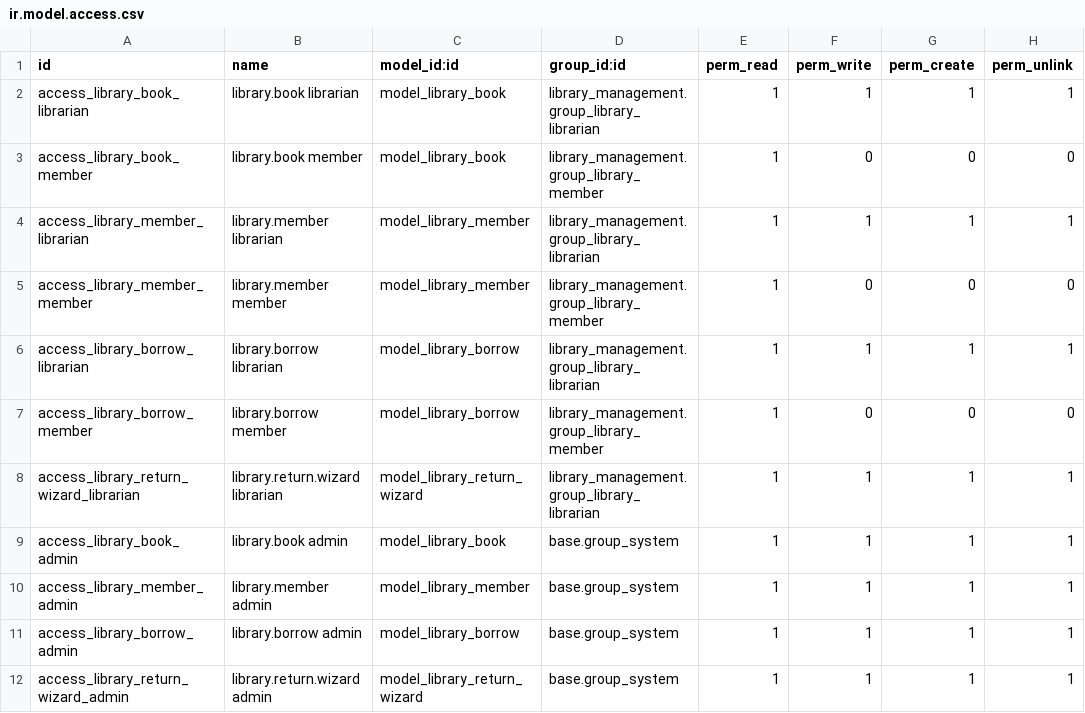
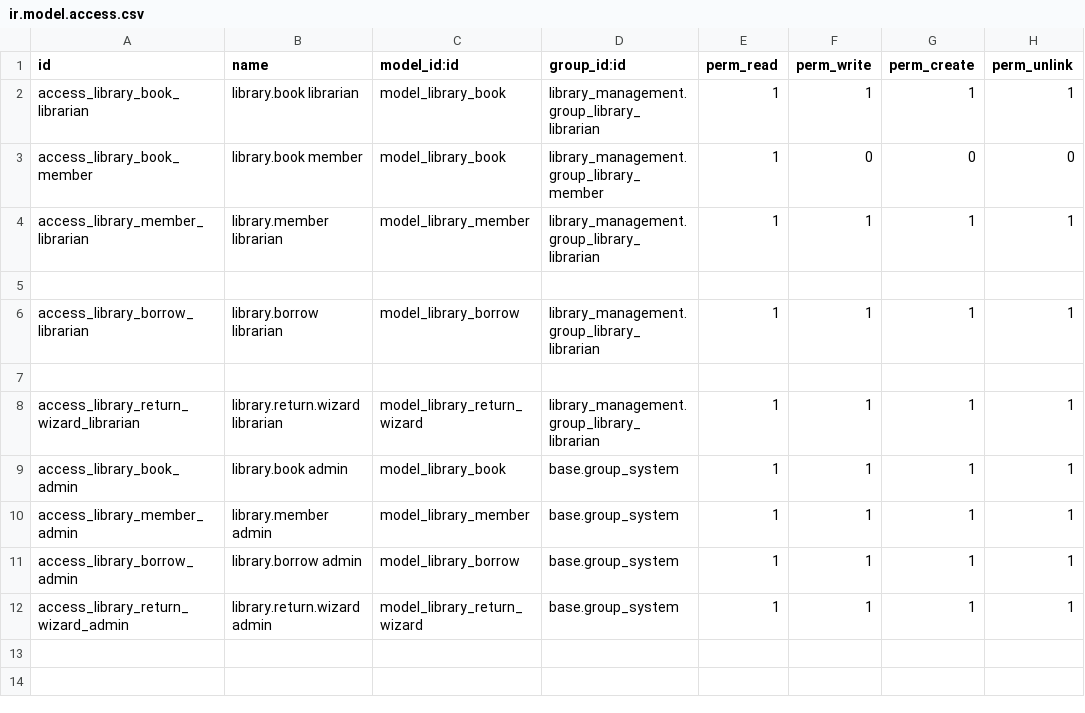
Before and after one commit to vishaladmionix-cmd/odoo_training_admionix, a CSV file: library_management/security/ir.model.access.csv (was lib_mgmt/library_management/security/ir.model.access.csv), drawn as a sheet; the diff names each change by its address in the sheet, - before the commit and + after, or states it on an @@ line.

```diff
--- a/lib_mgmt/library_management/security/ir.model.access.csv
+++ b/library_management/security/ir.model.access.csv
-row 5: access_library_member_member | library.member member | model_library_member | library_management.group_library_member | 1 | 0 | 0 | 0
+row 5: (empty)
-row 7: access_library_borrow_member | library.borrow member | model_library_borrow | library_management.group_library_member | 1 | 0 | 0 | 0
+row 7: (empty)
```
Also changed, not shown: 20 other files.
